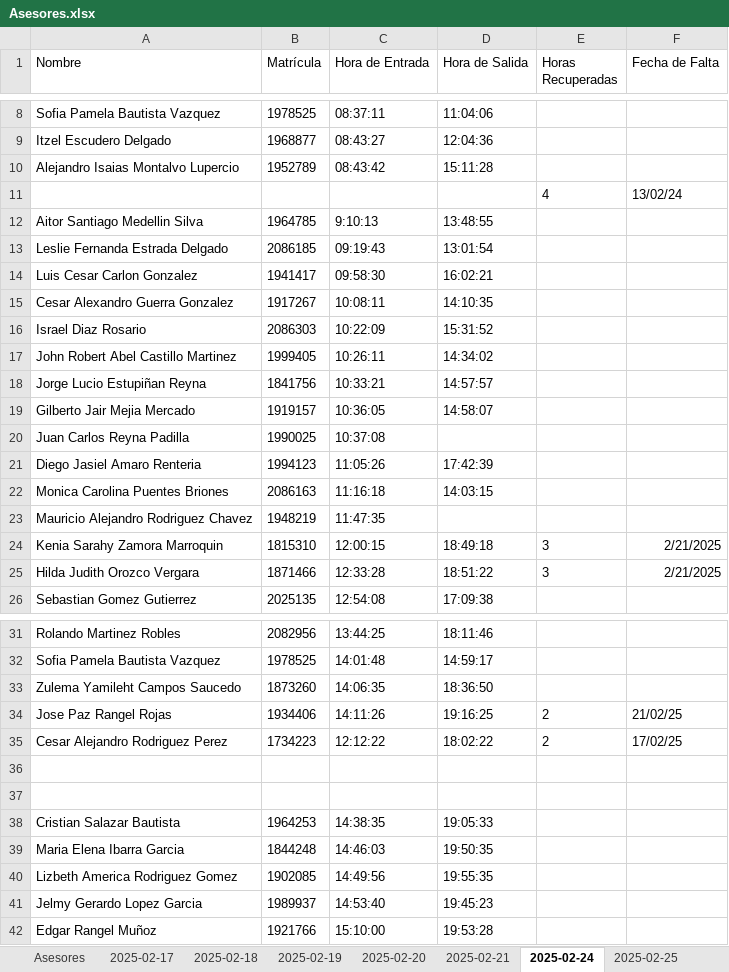
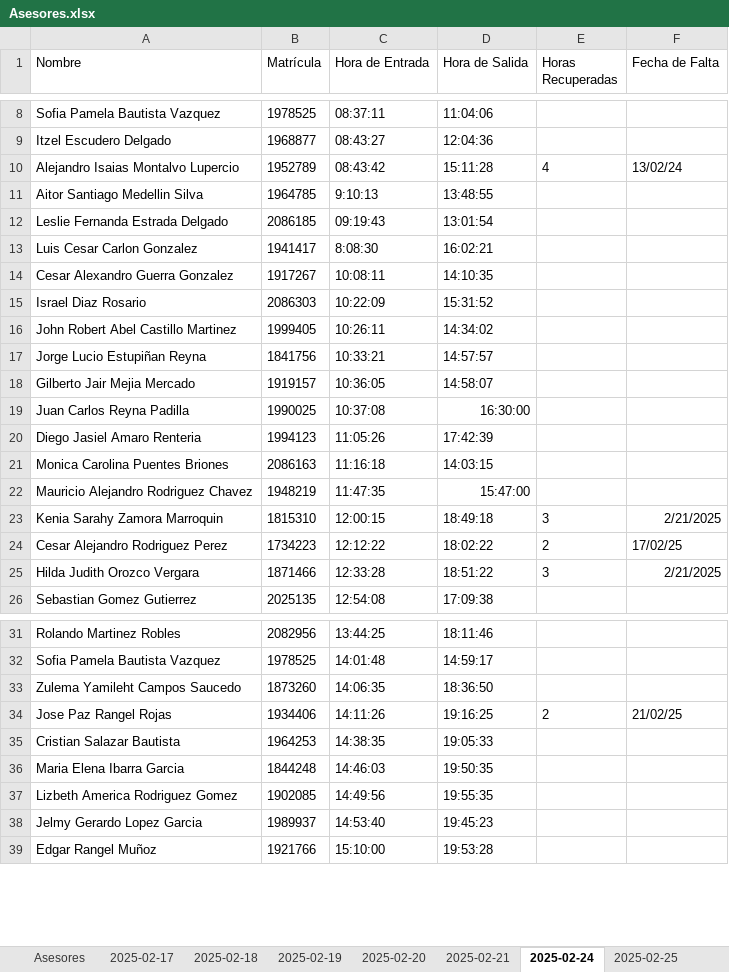
Before and after one commit to AsesoriasFCFM/registrohoras, an Excel workbook: Asesores.xlsx, sheet 2025-02-24, drawn as a sheet; only a part is shown, gaps mark what is left out; values as stored, in another font and other column widths than the file's, no borders; removed rows and columns are numbered as before the commit, all else as after; the diff names each change by its address in the sheet, - before the commit and + after, or states it on an @@ line.

```diff
--- a/Asesores.xlsx (sheet 2025-02-24)
+++ b/Asesores.xlsx (sheet 2025-02-24)
-E10 (Horas Recuperadas): (empty)
+E10 (Horas Recuperadas): 4
-F10 (Fecha de Falta): (empty)
+F10 (Fecha de Falta): 13/02/24
-row 11:  |  |  |  | 4 | 13/02/24
-C13 (Hora de Entrada): 09:58:30
+C13 (Hora de Entrada): 8:08:30
-D19 (Hora de Salida): (empty)
+D19 (Hora de Salida): 16:30:00
-D22 (Hora de Salida): (empty)
+D22 (Hora de Salida): 15:47:00
@@ row 35 moved to row 24: Cesar Alejandro Rodriguez Perez @@
-row 36: (empty)
-row 37: (empty)
```
Also changed, not shown: sheet 2025-02-25, sheet 2025-02-21, sheet 2025-02-19, sheet 2025-02-20, other sheet tabs.
